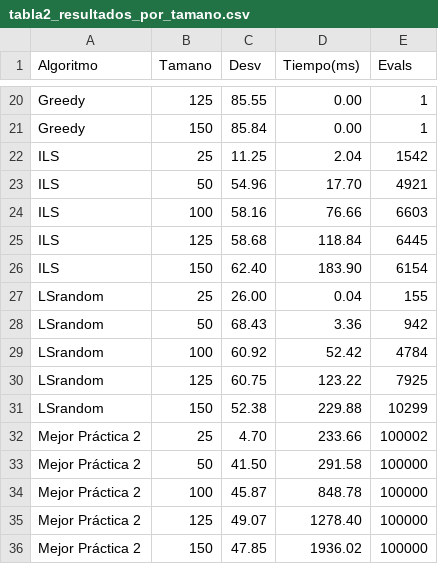
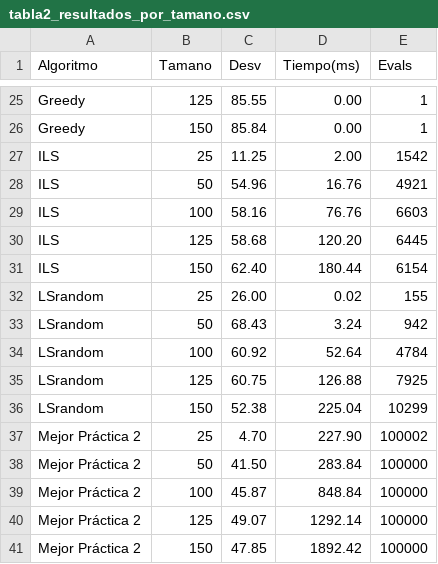
Before and after one commit to manulg48/MH, a CSV file: tabla2_resultados_por_tamano.csv, drawn as a sheet; only a part is shown, gaps mark what is left out; the diff covers the shown part only.

```diff
--- a/tabla2_resultados_por_tamano.csv
+++ b/tabla2_resultados_por_tamano.csv
@@ -21,16 +26,16 @@ Greedy,125,85.55,0.00,1
 Greedy,150,85.84,0.00,1
-ILS,25,11.25,2.04,1542
-ILS,50,54.96,17.70,4921
-ILS,100,58.16,76.66,6603
-ILS,125,58.68,118.84,6445
-ILS,150,62.40,183.90,6154
-LSrandom,25,26.00,0.04,155
-LSrandom,50,68.43,3.36,942
-LSrandom,100,60.92,52.42,4784
-LSrandom,125,60.75,123.22,7925
-LSrandom,150,52.38,229.88,10299
-Mejor Práctica 2,25,4.70,233.66,100002
-Mejor Práctica 2,50,41.50,291.58,100000
-Mejor Práctica 2,100,45.87,848.78,100000
-Mejor Práctica 2,125,49.07,1278.40,100000
-Mejor Práctica 2,150,47.85,1936.02,100000
+ILS,25,11.25,2.00,1542
+ILS,50,54.96,16.76,4921
+ILS,100,58.16,76.76,6603
+ILS,125,58.68,120.20,6445
+ILS,150,62.40,180.44,6154
+LSrandom,25,26.00,0.02,155
+LSrandom,50,68.43,3.24,942
+LSrandom,100,60.92,52.64,4784
+LSrandom,125,60.75,126.88,7925
+LSrandom,150,52.38,225.04,10299
+Mejor Práctica 2,25,4.70,227.90,100002
+Mejor Práctica 2,50,41.50,283.84,100000
+Mejor Práctica 2,100,45.87,848.84,100000
+Mejor Práctica 2,125,49.07,1292.14,100000
+Mejor Práctica 2,150,47.85,1892.42,100000
```
Also changed, not shown: 5 added rows and 11 edited cells elsewhere in this file, tabla1_resultados_por_caso.csv, tabla3_resultados_globales.csv, 3 other files.
